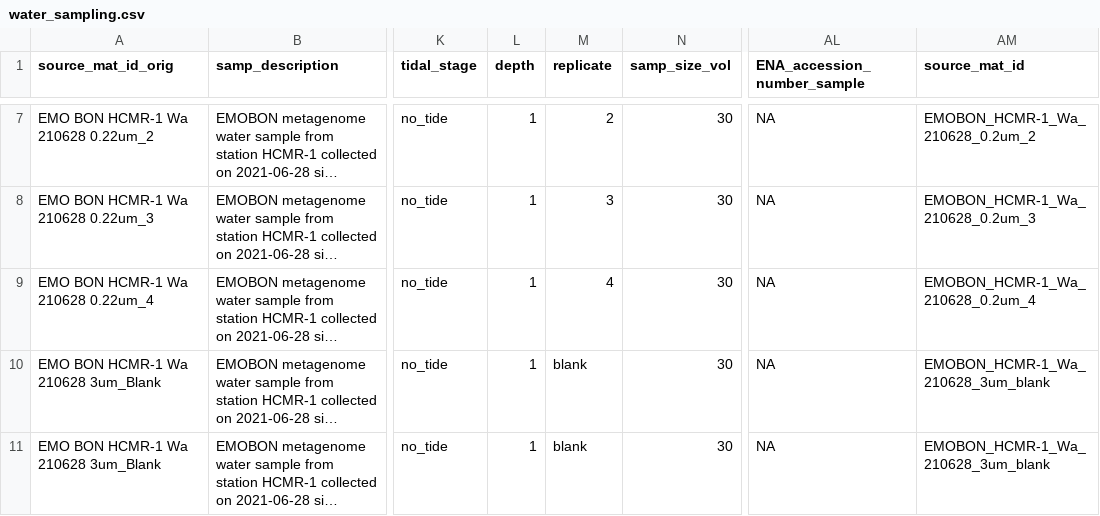
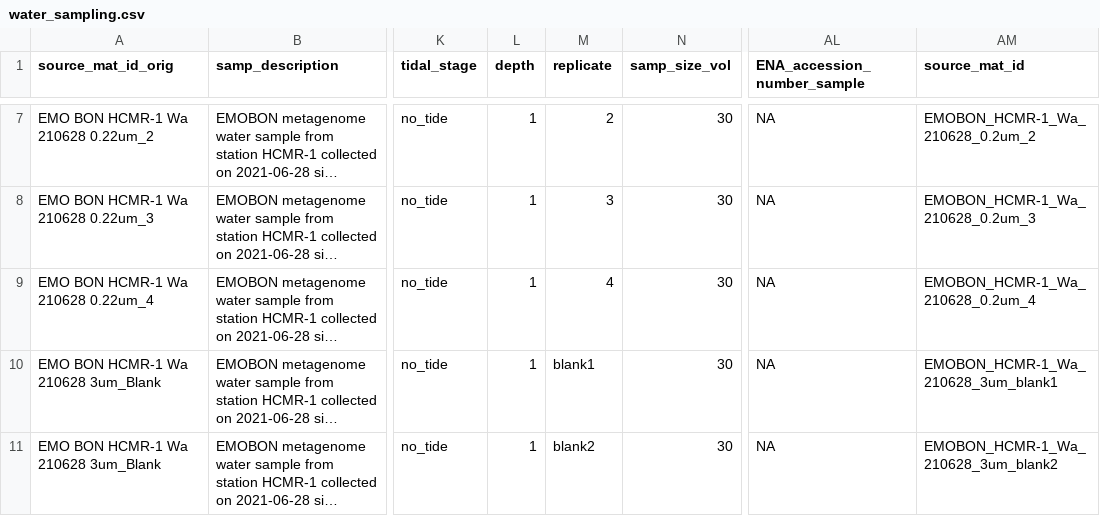
Before and after one commit to emo-bon/observatory-hcmr-1-crate, a CSV file: logsheets/raw/water_sampling.csv, drawn as a sheet; only a part is shown, gaps mark what is left out; long unchanged cells end in …; the diff covers the shown part only; the diff names each change by its address in the sheet, - before the commit and + after, or states it on an @@ line.

```diff
--- a/logsheets/raw/water_sampling.csv
+++ b/logsheets/raw/water_sampling.csv
-M10 (replicate): blank
+M10 (replicate): blank1
-AM10 (source_mat_id): EMOBON_HCMR-1_Wa_210628_3um_blank
+AM10 (source_mat_id): EMOBON_HCMR-1_Wa_210628_3um_blank1
-M11 (replicate): blank
+M11 (replicate): blank2
-AM11 (source_mat_id): EMOBON_HCMR-1_Wa_210628_3um_blank
+AM11 (source_mat_id): EMOBON_HCMR-1_Wa_210628_3um_blank2
```
Also changed, not shown: 92 edited cells elsewhere in this file.
